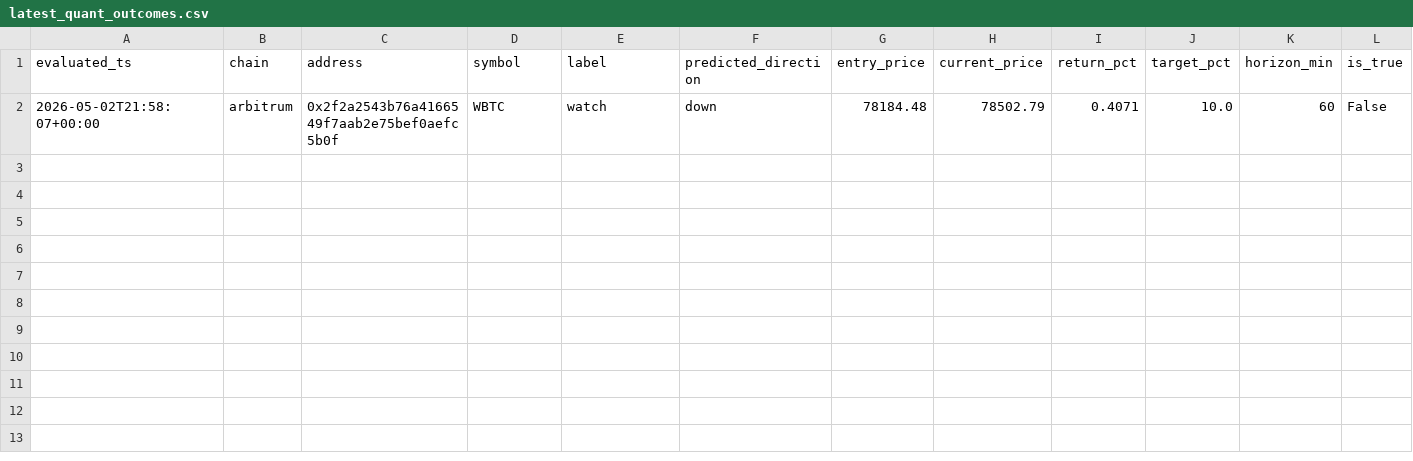
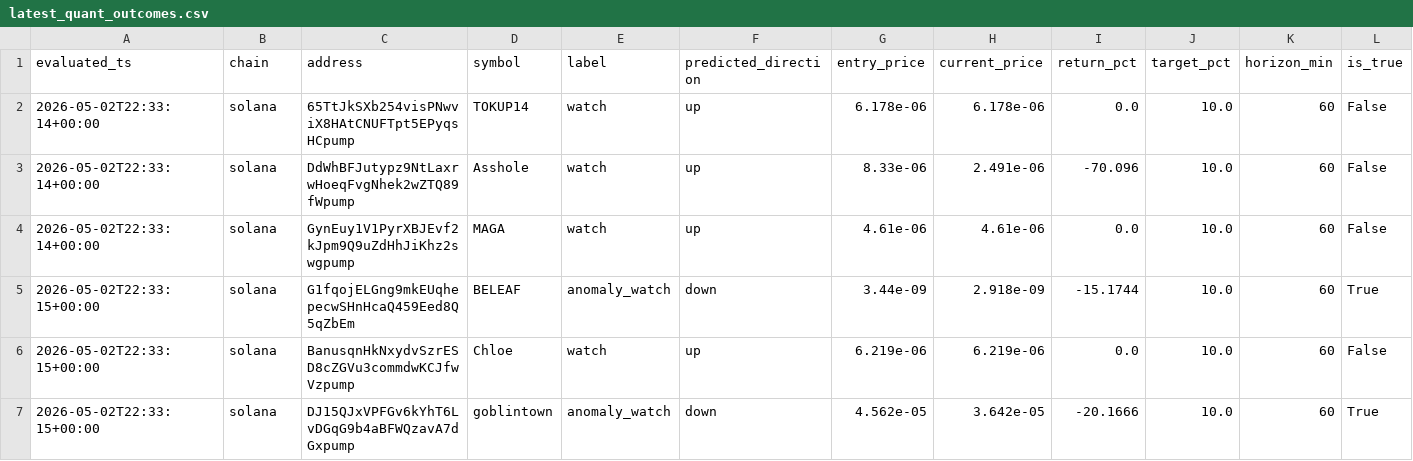
Before and after one commit to Azalyst/birdeye.so, a CSV file: reports/latest_quant_outcomes.csv, drawn as a sheet; only a part is shown; removed rows and columns are numbered as before the commit, all else as after; rows hold the shown columns only; the diff names each change by its address in the sheet, - before the commit and + after, or states it on an @@ line.

```diff
--- a/reports/latest_quant_outcomes.csv
+++ b/reports/latest_quant_outcomes.csv
-row 2: 2026-05-02T21:58:07+00:00 | arbitrum | 0x2f2a2543b76a4166549f7aab2e75bef0aefc5b0f | WBTC | watch | down | 78184.48 | 78502.79 | 0.4071 | 10.0 | 60 | False
+row 2: 2026-05-02T22:33:14+00:00 | solana | 65TtJkSXb254visPNwviX8HAtCNUFTpt5EPyqsHCpump | TOKUP14 | watch | up | 6.178e-06 | 6.178e-06 | 0.0 | 10.0 | 60 | False
+row 3: 2026-05-02T22:33:14+00:00 | solana | DdWhBFJutypz9NtLaxrwHoeqFvgNhek2wZTQ89fWpump | Asshole | watch | up | 8.33e-06 | 2.491e-06 | -70.096 | 10.0 | 60 | False
+row 4: 2026-05-02T22:33:14+00:00 | solana | GynEuy1V1PyrXBJEvf2kJpm9Q9uZdHhJiKhz2swgpump | MAGA | watch | up | 4.61e-06 | 4.61e-06 | 0.0 | 10.0 | 60 | False
+row 5: 2026-05-02T22:33:15+00:00 | solana | G1fqojELGng9mkEUqhepecwSHnHcaQ459Eed8Q5qZbEm | BELEAF | anomaly_watch | down | 3.44e-09 | 2.918e-09 | -15.1744 | 10.0 | 60 | True
+row 6: 2026-05-02T22:33:15+00:00 | solana | BanusqnHkNxydvSzrESD8cZGVu3commdwKCJfwVzpump | Chloe | watch | up | 6.219e-06 | 6.219e-06 | 0.0 | 10.0 | 60 | False
+row 7: 2026-05-02T22:33:15+00:00 | solana | DJ15QJxVPFGv6kYhT6LvDGqG9b4aBFWQzavA7dGxpump | goblintown | anomaly_watch | down | 4.562e-05 | 3.642e-05 | -20.1666 | 10.0 | 60 | True
```
Also changed, not shown: reports/latest_quant_signals.csv, 7 other files.
